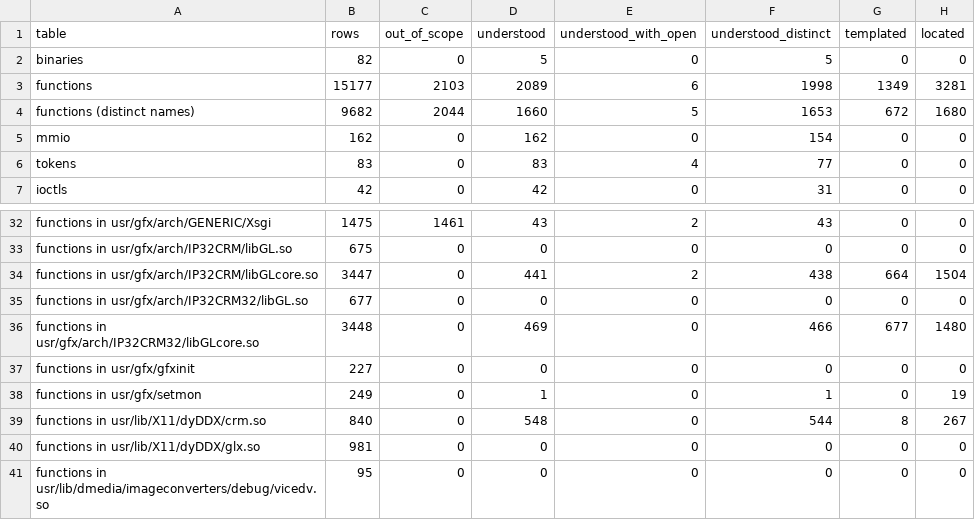
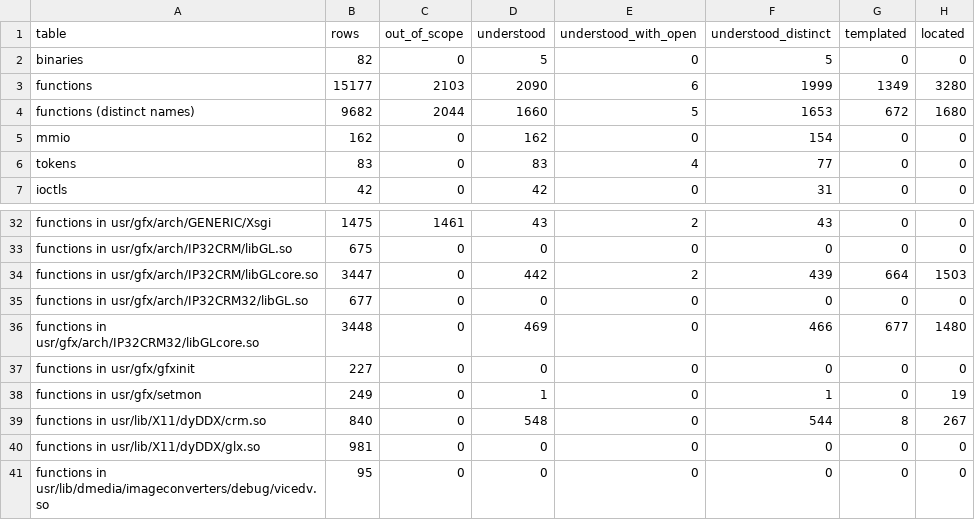
Before and after one commit to jamesbraid/crime, a TSV file: docs/inventory/summary.tsv, drawn as a sheet; only a part is shown, gaps mark what is left out; the diff names each change by its address in the sheet, - before the commit and + after, or states it on an @@ line.

Commit message:
docs: confirm an unpublished source file sample-implementation entries against the public body

```diff
--- a/docs/inventory/summary.tsv
+++ b/docs/inventory/summary.tsv
-D3 (understood): 2089
+D3 (understood): 2090
-F3 (understood_distinct): 1998
+F3 (understood_distinct): 1999
-H3 (located): 3281
+H3 (located): 3280
-D34 (understood): 441
+D34 (understood): 442
-F34 (understood_distinct): 438
+F34 (understood_distinct): 439
-H34 (located): 1504
+H34 (located): 1503
```
Also changed, not shown: 3 other files.
